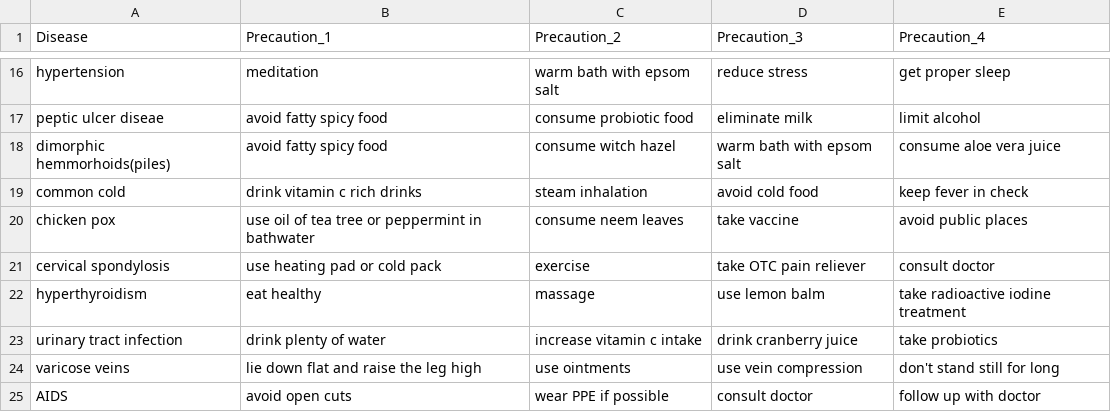
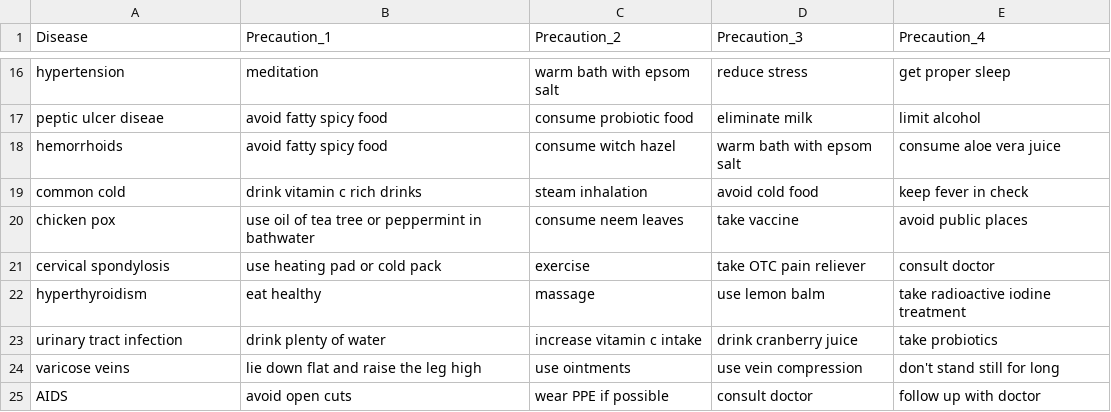
Before and after one commit to Ian-T-Dixon/Disease_Prediction, a CSV file: Data/Cleaned/disease_precaution_clean.csv, drawn as a sheet; only a part is shown, gaps mark what is left out.

```diff
--- a/Data/Cleaned/disease_precaution_clean.csv
+++ b/Data/Cleaned/disease_precaution_clean.csv
@@ -17,3 +17,3 @@ hypertension ,meditation,warm bath with epsom salt,reduce stress,get proper slee
 peptic ulcer diseae,avoid fatty spicy food,consume probiotic food,eliminate milk,limit alcohol
-dimorphic hemmorhoids(piles),avoid fatty spicy food,consume witch hazel,warm bath with epsom salt,consume aloe vera juice
+hemorrhoids,avoid fatty spicy food,consume witch hazel,warm bath with epsom salt,consume aloe vera juice
 common cold,drink vitamin c rich drinks,steam inhalation,avoid cold food,keep fever in check
```
Also changed, not shown: Data/Cleaned/dataset_clean.csv, 2 other files.
